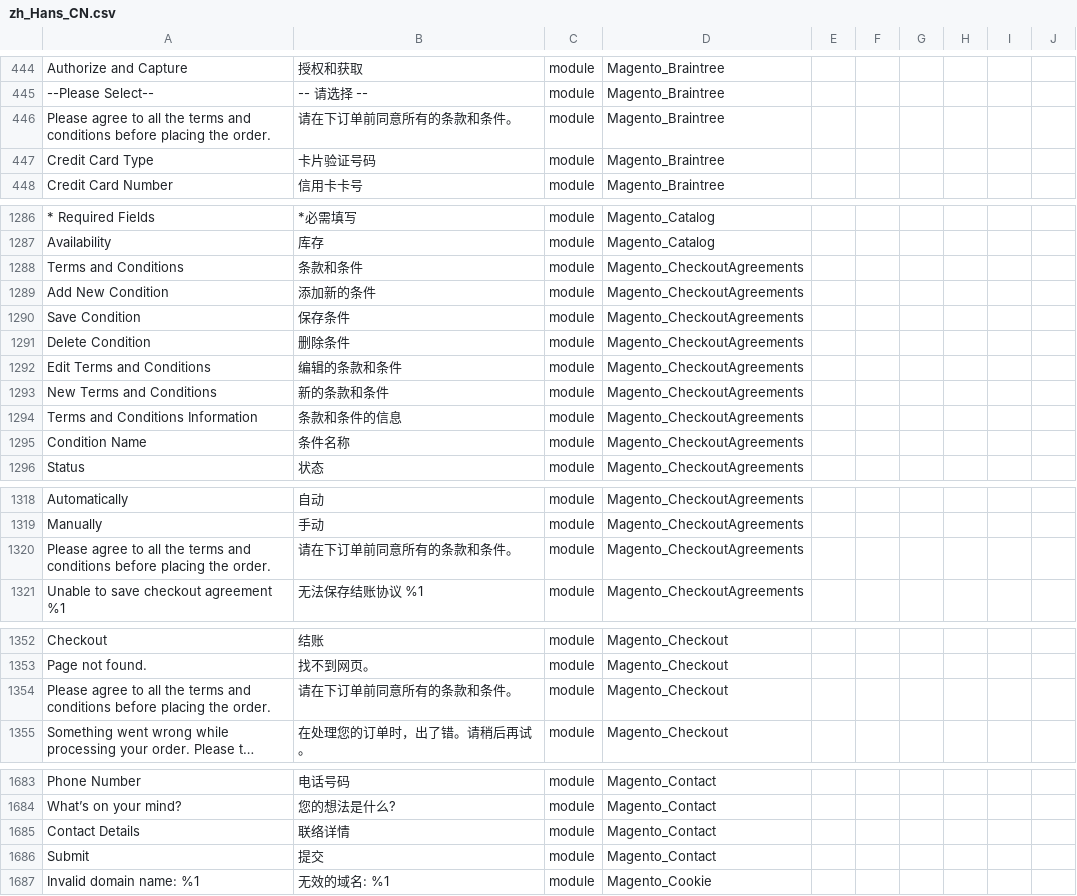
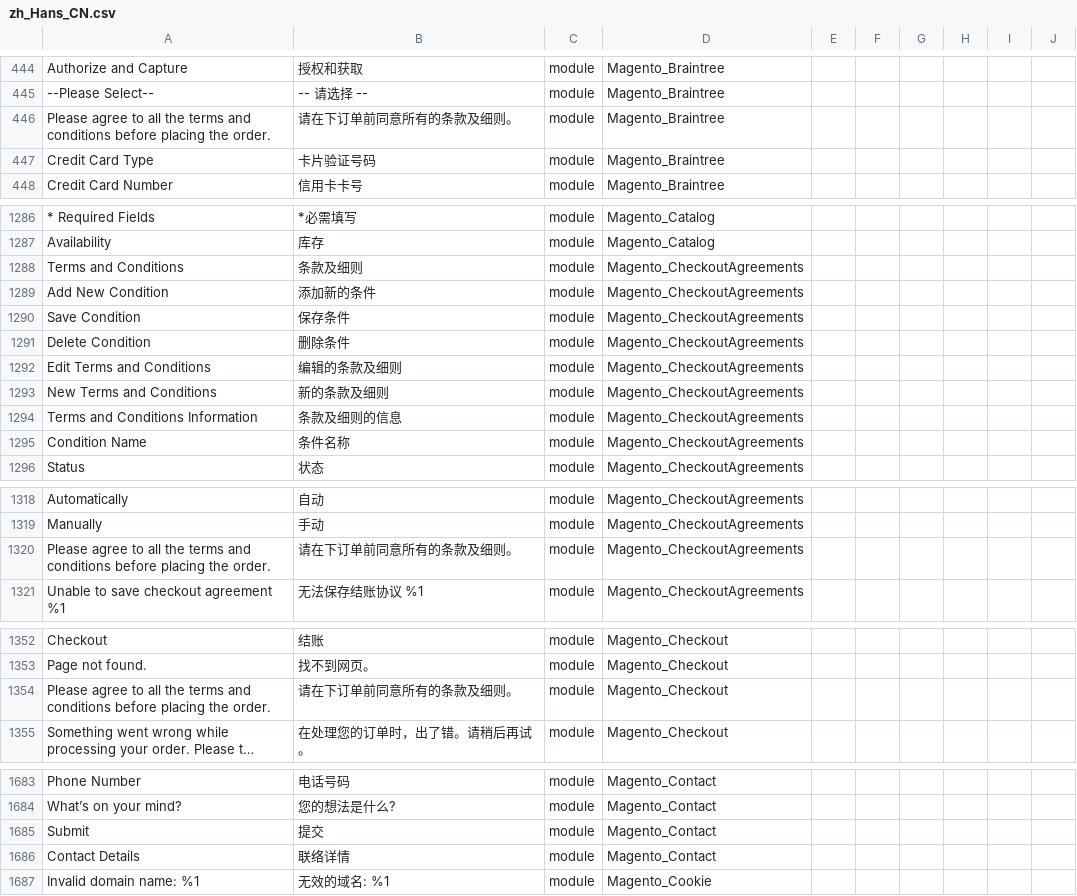
Before and after one commit to 4dhk/Magento2Language-zh_Hans_CN, a CSV file: zh_Hans_CN.csv, drawn as a sheet; only a part is shown, gaps mark what is left out; long unchanged cells end in …; the diff covers the shown part only; the diff names each change by its address in the sheet, - before the commit and + after, or states it on an @@ line.

Commit message:
update terms and conditions wording

```diff
--- a/zh_Hans_CN.csv
+++ b/zh_Hans_CN.csv
-B446: 请在下订单前同意所有的条款和条件。
+B446: 请在下订单前同意所有的条款及细则。
-B1288: 条款和条件
+B1288: 条款及细则
-B1292: 编辑的条款和条件
+B1292: 编辑的条款及细则
-B1293: 新的条款和条件
+B1293: 新的条款及细则
-B1294: 条款和条件的信息
+B1294: 条款及细则的信息
-B1320: 请在下订单前同意所有的条款和条件。
+B1320: 请在下订单前同意所有的条款及细则。
-B1354: 请在下订单前同意所有的条款和条件。
+B1354: 请在下订单前同意所有的条款及细则。
@@ row 1685 moved to row 1686: Contact Details @@
```
Also changed, not shown: 4 edited cells elsewhere in this file.
